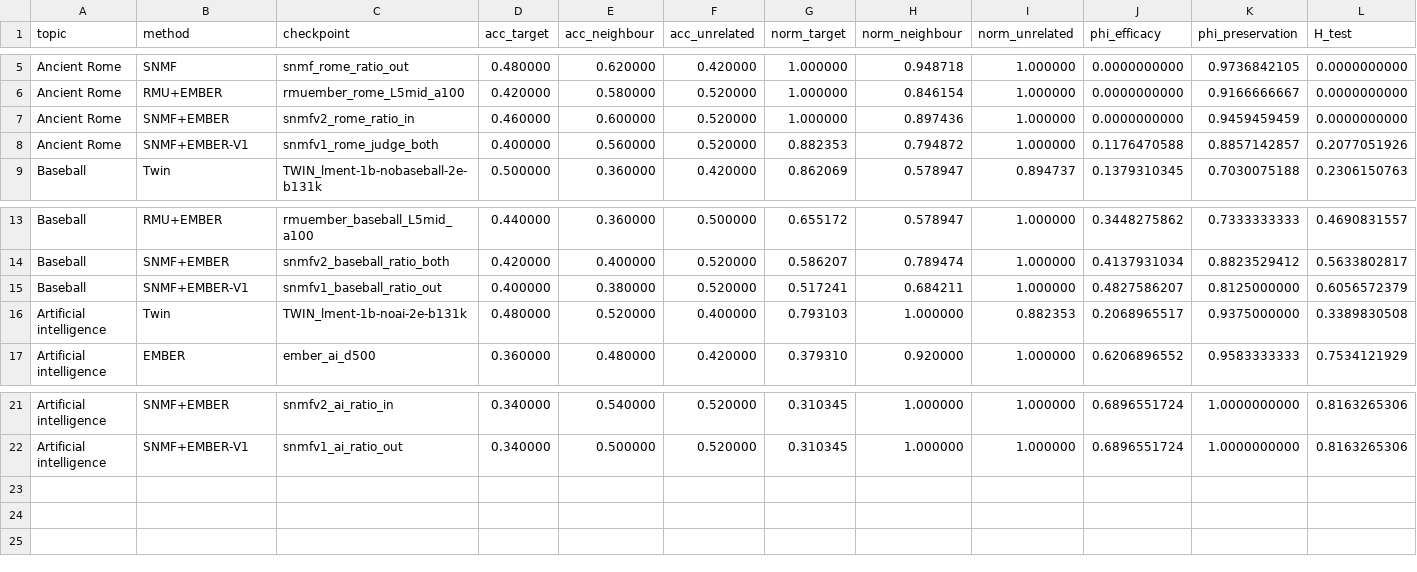
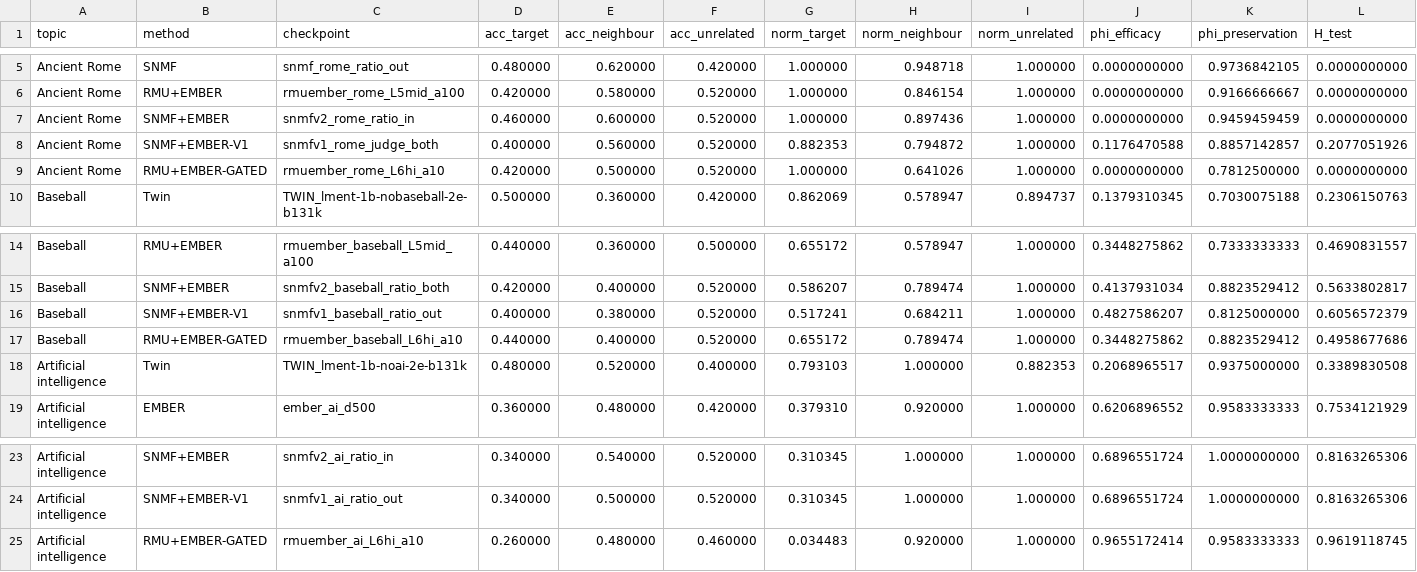
Before and after one commit to itamar-stahl/LMEnt, a CSV file: ember_eval/ensembles/results/panel_A_accuracy.csv, drawn as a sheet; only a part is shown, gaps mark what is left out; the diff names each change by its address in the sheet, - before the commit and + after, or states it on an @@ line.

```diff
--- a/ember_eval/ensembles/results/panel_A_accuracy.csv
+++ b/ember_eval/ensembles/results/panel_A_accuracy.csv
+row 9: Ancient Rome | RMU+EMBER-GATED | rmuember_rome_L6hi_a10 | 0.420000 | 0.500000 | 0.520000 | 1.000000 | 0.641026 | 1.000000 | 0.0000000000 | 0.7812500000 | 0.0000000000
+row 17: Baseball | RMU+EMBER-GATED | rmuember_baseball_L6hi_a10 | 0.440000 | 0.400000 | 0.520000 | 0.655172 | 0.789474 | 1.000000 | 0.3448275862 | 0.8823529412 | 0.4958677686
+row 25: Artificial intelligence | RMU+EMBER-GATED | rmuember_ai_L6hi_a10 | 0.260000 | 0.480000 | 0.460000 | 0.034483 | 0.920000 | 1.000000 | 0.9655172414 | 0.9583333333 | 0.9619118745
```
Also changed, not shown: ember_eval/ensembles/results/summary.csv, 3 other files.
